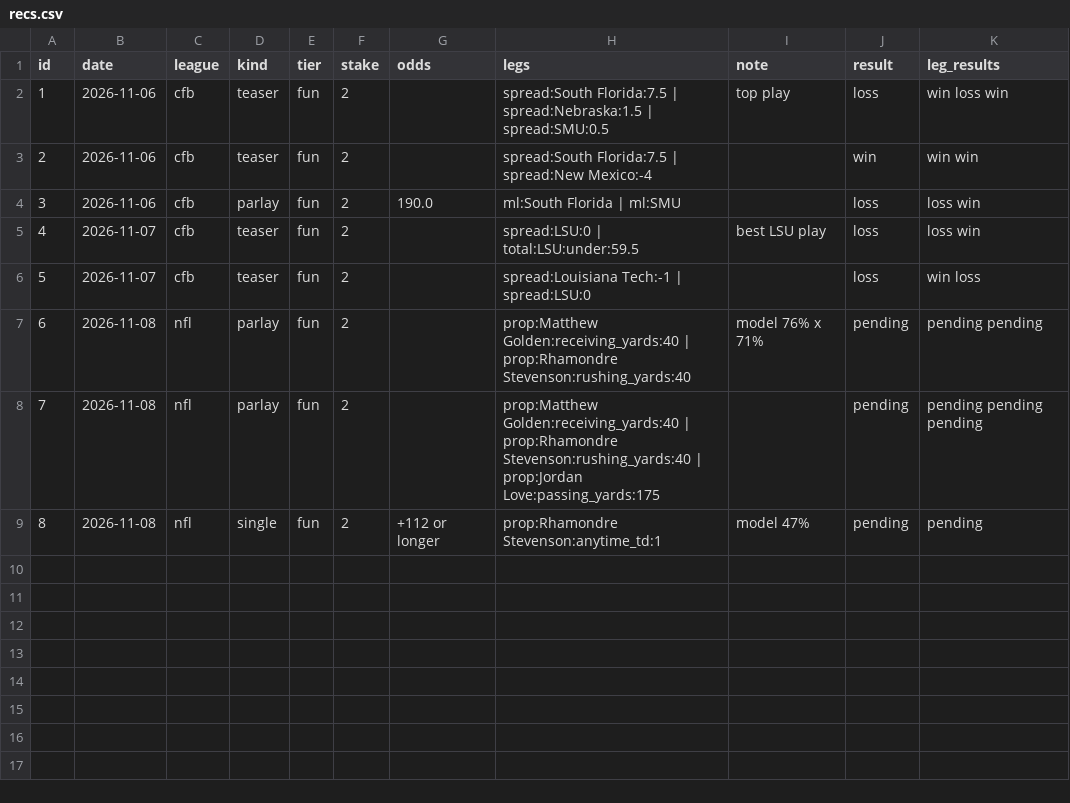
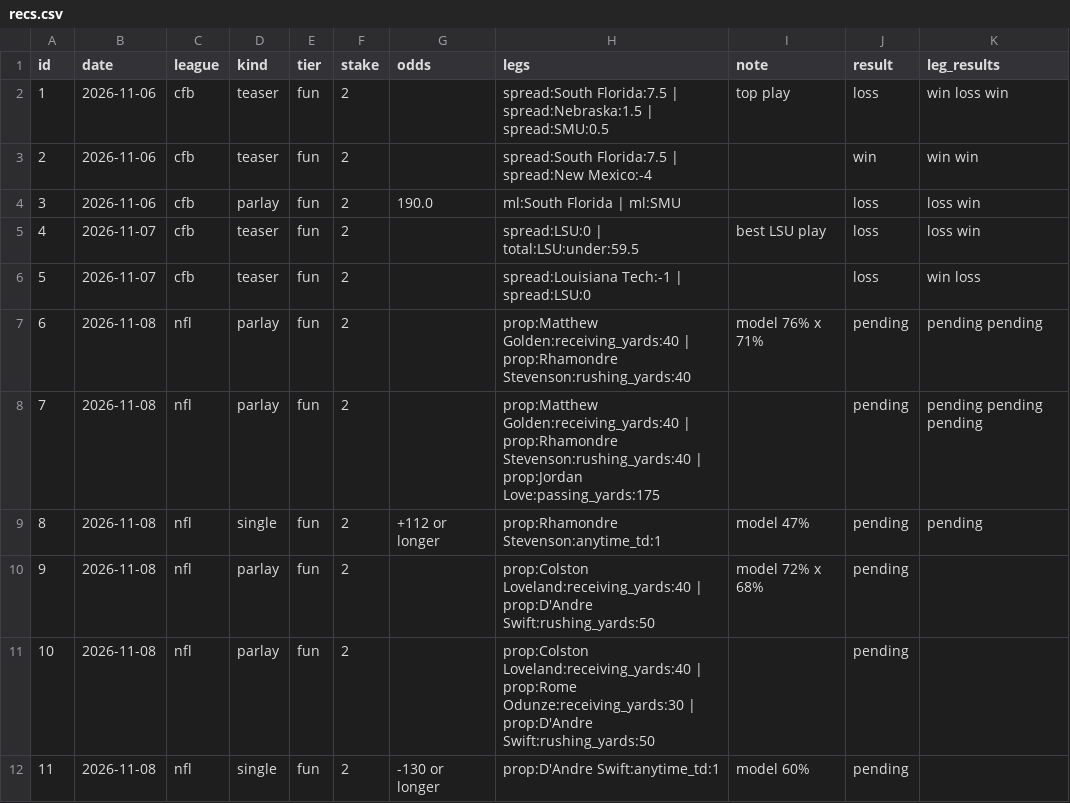
Before and after one commit to g5dsfss7yk-debug/chrisgantt-site, a CSV file: football-model/picks/recs.csv, drawn as a sheet; the diff names each change by its address in the sheet, - before the commit and + after, or states it on an @@ line.

```diff
--- a/football-model/picks/recs.csv
+++ b/football-model/picks/recs.csv
+row 10: 9 | 2026-11-08 | nfl | parlay | fun | 2 |  | prop:Colston Loveland:receiving_yards:40 | prop:D'Andre Swift:rushing_yards:50 | model 72% x 68% | pending
+row 11: 10 | 2026-11-08 | nfl | parlay | fun | 2 |  | prop:Colston Loveland:receiving_yards:40 | prop:Rome Odunze:receiving_yards:30 | prop:D'Andre Swift:rushing_yards:50 |  | pending
+row 12: 11 | 2026-11-08 | nfl | single | fun | 2 | -130 or longer | prop:D'Andre Swift:anytime_td:1 | model 60% | pending
```
Also changed, not shown: 1 other file.
